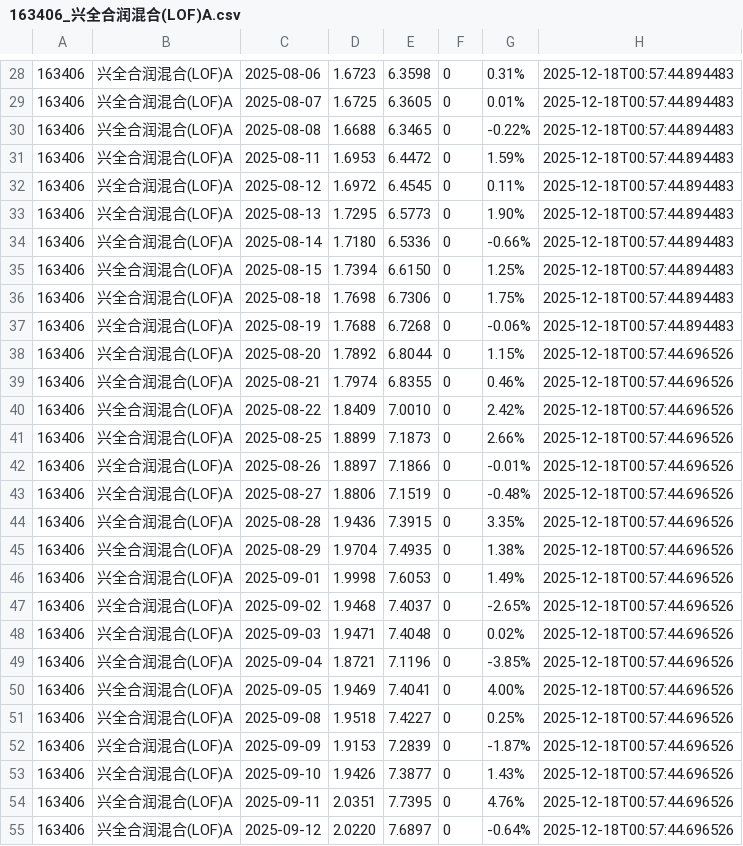
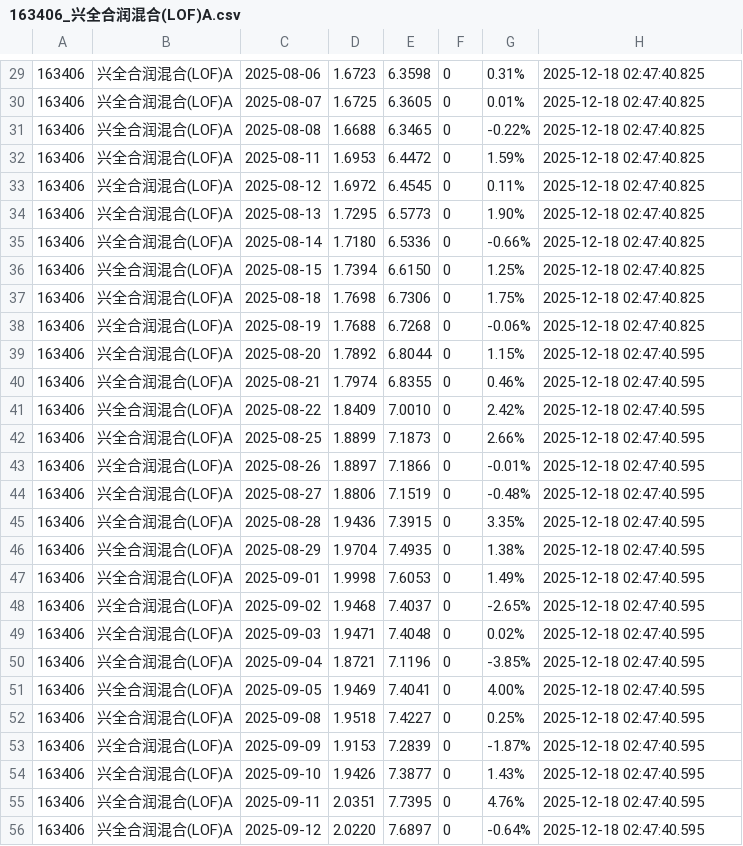
Before and after one commit to TimeLordTTY/MyDCA-Board, a CSV file: data/nav/163406_兴全合润混合(LOF)A.csv, drawn as a sheet; only a part is shown, gaps mark what is left out; the diff covers the shown part only.

```diff
--- a/data/nav/163406_兴全合润混合(LOF)A.csv
+++ b/data/nav/163406_兴全合润混合(LOF)A.csv
@@ -28,28 +29,28 @@
-163406,兴全合润混合(LOF)A,2025-08-06,1.6723,6.3598,0,0.31%,2025-12-18T00:57:44.894483
-163406,兴全合润混合(LOF)A,2025-08-07,1.6725,6.3605,0,0.01%,2025-12-18T00:57:44.894483
-163406,兴全合润混合(LOF)A,2025-08-08,1.6688,6.3465,0,-0.22%,2025-12-18T00:57:44.894483
-163406,兴全合润混合(LOF)A,2025-08-11,1.6953,6.4472,0,1.59%,2025-12-18T00:57:44.894483
-163406,兴全合润混合(LOF)A,2025-08-12,1.6972,6.4545,0,0.11%,2025-12-18T00:57:44.894483
-163406,兴全合润混合(LOF)A,2025-08-13,1.7295,6.5773,0,1.90%,2025-12-18T00:57:44.894483
-163406,兴全合润混合(LOF)A,2025-08-14,1.7180,6.5336,0,-0.66%,2025-12-18T00:57:44.894483
-163406,兴全合润混合(LOF)A,2025-08-15,1.7394,6.6150,0,1.25%,2025-12-18T00:57:44.894483
-163406,兴全合润混合(LOF)A,2025-08-18,1.7698,6.7306,0,1.75%,2025-12-18T00:57:44.894483
-163406,兴全合润混合(LOF)A,2025-08-19,1.7688,6.7268,0,-0.06%,2025-12-18T00:57:44.894483
-163406,兴全合润混合(LOF)A,2025-08-20,1.7892,6.8044,0,1.15%,2025-12-18T00:57:44.696526
-163406,兴全合润混合(LOF)A,2025-08-21,1.7974,6.8355,0,0.46%,2025-12-18T00:57:44.696526
-163406,兴全合润混合(LOF)A,2025-08-22,1.8409,7.0010,0,2.42%,2025-12-18T00:57:44.696526
-163406,兴全合润混合(LOF)A,2025-08-25,1.8899,7.1873,0,2.66%,2025-12-18T00:57:44.696526
-163406,兴全合润混合(LOF)A,2025-08-26,1.8897,7.1866,0,-0.01%,2025-12-18T00:57:44.696526
-163406,兴全合润混合(LOF)A,2025-08-27,1.8806,7.1519,0,-0.48%,2025-12-18T00:57:44.696526
-163406,兴全合润混合(LOF)A,2025-08-28,1.9436,7.3915,0,3.35%,2025-12-18T00:57:44.696526
-163406,兴全合润混合(LOF)A,2025-08-29,1.9704,7.4935,0,1.38%,2025-12-18T00:57:44.696526
-163406,兴全合润混合(LOF)A,2025-09-01,1.9998,7.6053,0,1.49%,2025-12-18T00:57:44.696526
-163406,兴全合润混合(LOF)A,2025-09-02,1.9468,7.4037,0,-2.65%,2025-12-18T00:57:44.696526
-163406,兴全合润混合(LOF)A,2025-09-03,1.9471,7.4048,0,0.02%,2025-12-18T00:57:44.696526
-163406,兴全合润混合(LOF)A,2025-09-04,1.8721,7.1196,0,-3.85%,2025-12-18T00:57:44.696526
-163406,兴全合润混合(LOF)A,2025-09-05,1.9469,7.4041,0,4.00%,2025-12-18T00:57:44.696526
-163406,兴全合润混合(LOF)A,2025-09-08,1.9518,7.4227,0,0.25%,2025-12-18T00:57:44.696526
-163406,兴全合润混合(LOF)A,2025-09-09,1.9153,7.2839,0,-1.87%,2025-12-18T00:57:44.696526
-163406,兴全合润混合(LOF)A,2025-09-10,1.9426,7.3877,0,1.43%,2025-12-18T00:57:44.696526
-163406,兴全合润混合(LOF)A,2025-09-11,2.0351,7.7395,0,4.76%,2025-12-18T00:57:44.696526
-163406,兴全合润混合(LOF)A,2025-09-12,2.0220,7.6897,0,-0.64%,2025-12-18T00:57:44.696526
+163406,兴全合润混合(LOF)A,2025-08-06,1.6723,6.3598,0,0.31%,2025-12-18 02:47:40.825
+163406,兴全合润混合(LOF)A,2025-08-07,1.6725,6.3605,0,0.01%,2025-12-18 02:47:40.825
+163406,兴全合润混合(LOF)A,2025-08-08,1.6688,6.3465,0,-0.22%,2025-12-18 02:47:40.825
+163406,兴全合润混合(LOF)A,2025-08-11,1.6953,6.4472,0,1.59%,2025-12-18 02:47:40.825
+163406,兴全合润混合(LOF)A,2025-08-12,1.6972,6.4545,0,0.11%,2025-12-18 02:47:40.825
+163406,兴全合润混合(LOF)A,2025-08-13,1.7295,6.5773,0,1.90%,2025-12-18 02:47:40.825
+163406,兴全合润混合(LOF)A,2025-08-14,1.7180,6.5336,0,-0.66%,2025-12-18 02:47:40.825
+163406,兴全合润混合(LOF)A,2025-08-15,1.7394,6.6150,0,1.25%,2025-12-18 02:47:40.825
+163406,兴全合润混合(LOF)A,2025-08-18,1.7698,6.7306,0,1.75%,2025-12-18 02:47:40.825
+163406,兴全合润混合(LOF)A,2025-08-19,1.7688,6.7268,0,-0.06%,2025-12-18 02:47:40.825
+163406,兴全合润混合(LOF)A,2025-08-20,1.7892,6.8044,0,1.15%,2025-12-18 02:47:40.595
+163406,兴全合润混合(LOF)A,2025-08-21,1.7974,6.8355,0,0.46%,2025-12-18 02:47:40.595
+163406,兴全合润混合(LOF)A,2025-08-22,1.8409,7.0010,0,2.42%,2025-12-18 02:47:40.595
+163406,兴全合润混合(LOF)A,2025-08-25,1.8899,7.1873,0,2.66%,2025-12-18 02:47:40.595
+163406,兴全合润混合(LOF)A,2025-08-26,1.8897,7.1866,0,-0.01%,2025-12-18 02:47:40.595
+163406,兴全合润混合(LOF)A,2025-08-27,1.8806,7.1519,0,-0.48%,2025-12-18 02:47:40.595
+163406,兴全合润混合(LOF)A,2025-08-28,1.9436,7.3915,0,3.35%,2025-12-18 02:47:40.595
+163406,兴全合润混合(LOF)A,2025-08-29,1.9704,7.4935,0,1.38%,2025-12-18 02:47:40.595
+163406,兴全合润混合(LOF)A,2025-09-01,1.9998,7.6053,0,1.49%,2025-12-18 02:47:40.595
+163406,兴全合润混合(LOF)A,2025-09-02,1.9468,7.4037,0,-2.65%,2025-12-18 02:47:40.595
+163406,兴全合润混合(LOF)A,2025-09-03,1.9471,7.4048,0,0.02%,2025-12-18 02:47:40.595
+163406,兴全合润混合(LOF)A,2025-09-04,1.8721,7.1196,0,-3.85%,2025-12-18 02:47:40.595
+163406,兴全合润混合(LOF)A,2025-09-05,1.9469,7.4041,0,4.00%,2025-12-18 02:47:40.595
+163406,兴全合润混合(LOF)A,2025-09-08,1.9518,7.4227,0,0.25%,2025-12-18 02:47:40.595
+163406,兴全合润混合(LOF)A,2025-09-09,1.9153,7.2839,0,-1.87%,2025-12-18 02:47:40.595
+163406,兴全合润混合(LOF)A,2025-09-10,1.9426,7.3877,0,1.43%,2025-12-18 02:47:40.595
+163406,兴全合润混合(LOF)A,2025-09-11,2.0351,7.7395,0,4.76%,2025-12-18 02:47:40.595
+163406,兴全合润混合(LOF)A,2025-09-12,2.0220,7.6897,0,-0.64%,2025-12-18 02:47:40.595
```
Also changed, not shown: 2 added rows, 1 removed row and 88 edited cells elsewhere in this file, data/nav/000307_易方达黄金ETF联接A.csv, data/nav/FBAE41126E_民生理财贵竹固收增利周周盈7天持有期26号理财产品E.csv, 32 other files.
